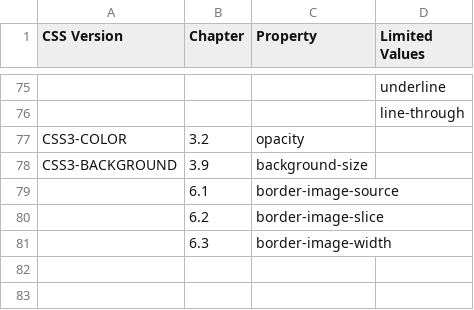
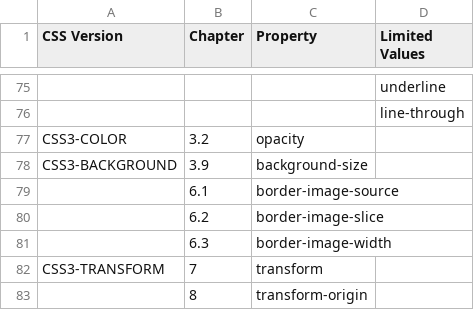
Before and after one commit to bwikbs/web-widget-engine, a CSV file: tool/pixel_test/supportCSSList.csv, drawn as a sheet; only a part is shown, gaps mark what is left out.

Commit message:
Modify testset_checker to support css tests

```diff
--- a/tool/pixel_test/supportCSSList.csv
+++ b/tool/pixel_test/supportCSSList.csv
@@ -81 +81,3 @@ CSS3-BACKGROUND  , 3.9       , background-size
                  , 6.3       , border-image-width
+CSS3-TRANSFORM   , 7         , transform             ,
+                 , 8         , transform-origin
```
Also changed, not shown: tool/pixel_test/supportHTMLList.csv, 6 other files.
